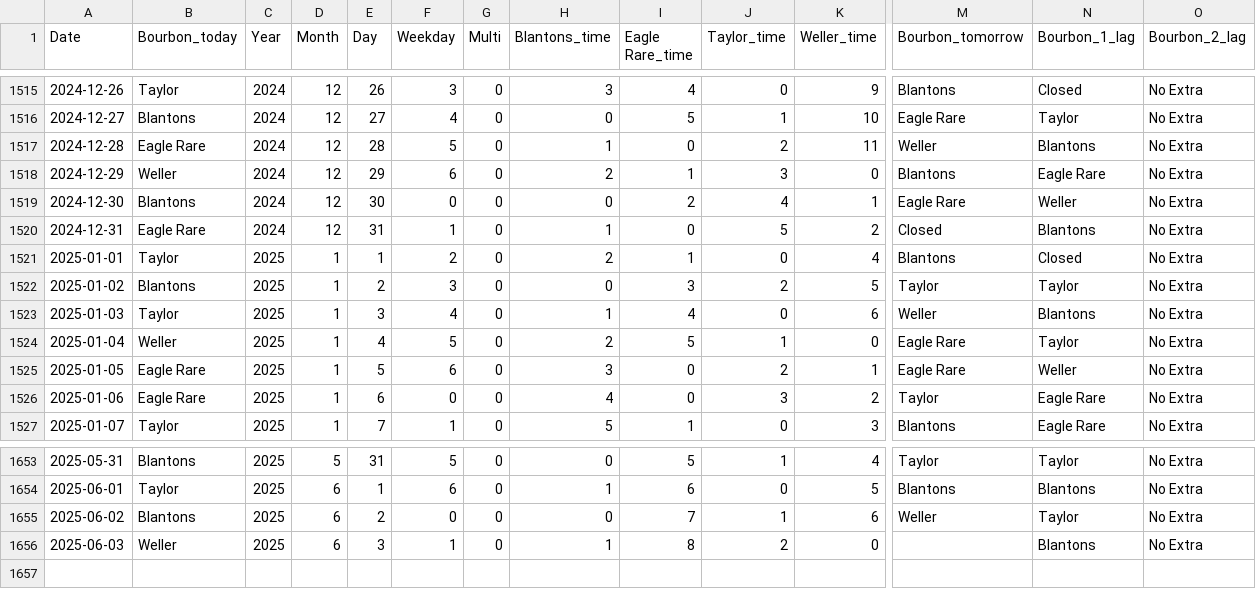
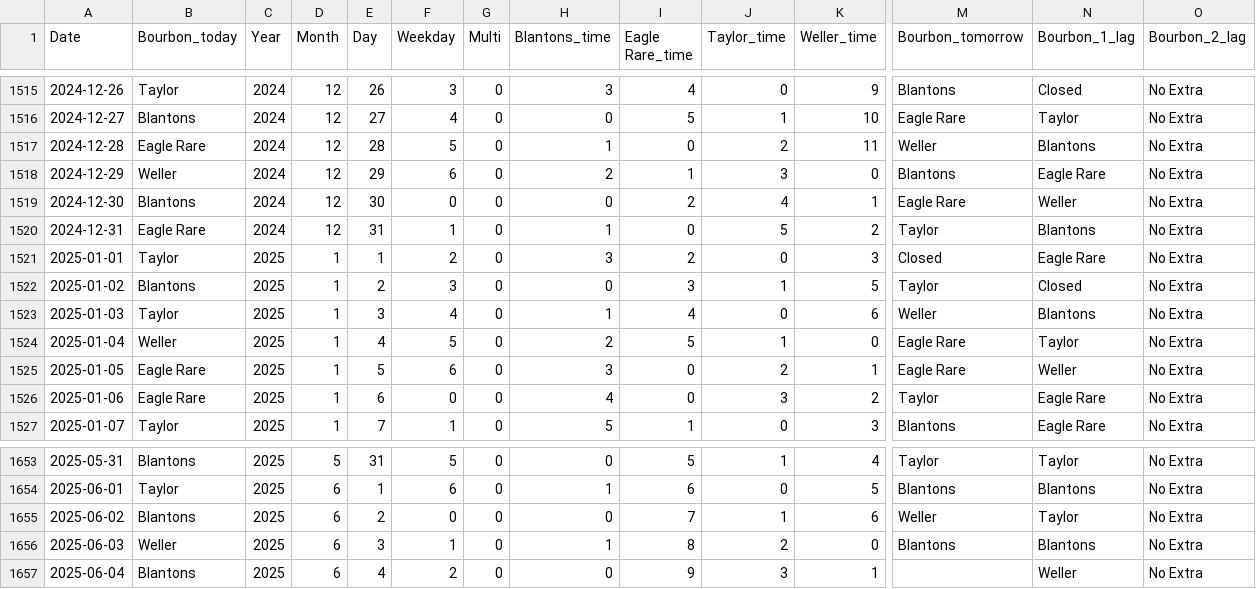
Before and after one commit to treywood10/BTB_Project, a CSV file: bourbon_data.csv, drawn as a sheet; only a part is shown, gaps mark what is left out; rows hold the shown columns only; the diff names each change by its address in the sheet, - before the commit and + after, or states it on an @@ line.

Commit message:
update data

```diff
--- a/bourbon_data.csv
+++ b/bourbon_data.csv
-M1520 (Bourbon_tomorrow): Closed
+M1520 (Bourbon_tomorrow): Taylor
-H1521 (Blantons_time): 2
+H1521 (Blantons_time): 3
-I1521 (Eagle Rare_time): 1
+I1521 (Eagle Rare_time): 2
-K1521 (Weller_time): 4
+K1521 (Weller_time): 3
-M1521 (Bourbon_tomorrow): Blantons
+M1521 (Bourbon_tomorrow): Closed
-N1521 (Bourbon_1_lag): Closed
+N1521 (Bourbon_1_lag): Eagle Rare
-J1522 (Taylor_time): 2
+J1522 (Taylor_time): 1
-N1522 (Bourbon_1_lag): Taylor
+N1522 (Bourbon_1_lag): Closed
-M1656 (Bourbon_tomorrow): (empty)
+M1656 (Bourbon_tomorrow): Blantons
+row 1657: 2025-06-04 | Blantons | 2025 | 6 | 4 | 2 | 0 | 0 | 9 | 3 | 1 |  | Weller | No Extra
```
Also changed, not shown: historical_model_comparisons.csv, 3 other files.
